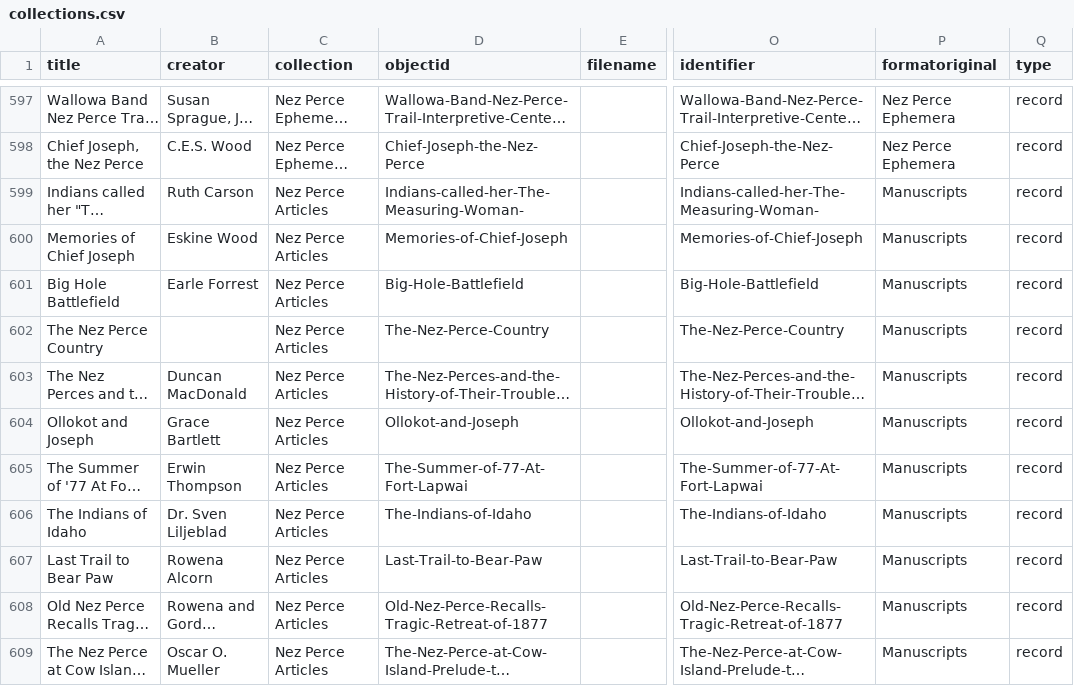
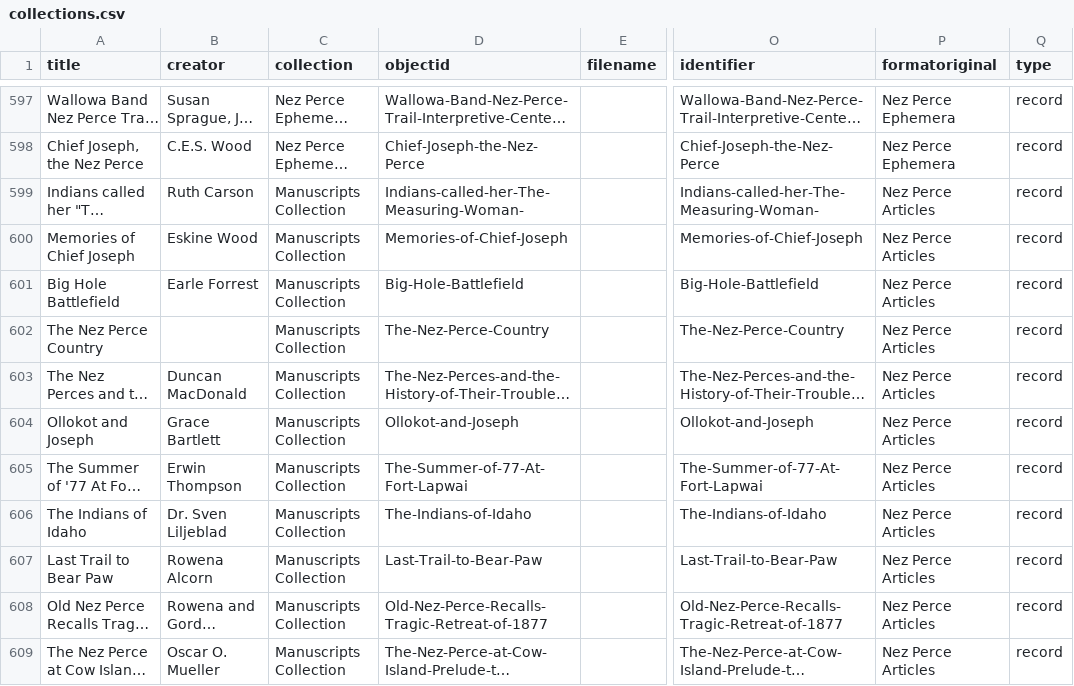
Before and after one commit to josephylibrary/collections, a CSV file: _data/collections.csv, drawn as a sheet; only a part is shown, gaps mark what is left out; long unchanged cells end in …; the diff covers the shown part only; the diff names each change by its address in the sheet, - before the commit and + after, or states it on an @@ line.

Commit message:
Update collections.csv
Change to Nez Perce Articles genre

```diff
--- a/_data/collections.csv
+++ b/_data/collections.csv
-C599:C609 (collection): Nez Perce Articles
+C599:C609 (collection): Manuscripts Collection
-P599:P609 (formatoriginal): Manuscripts
+P599:P609 (formatoriginal): Nez Perce Articles
```
Also changed, not shown: 22 edited cells elsewhere in this file.
